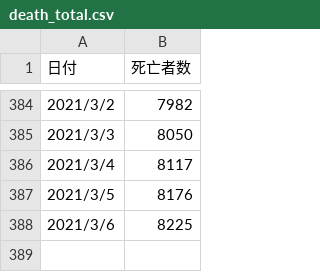
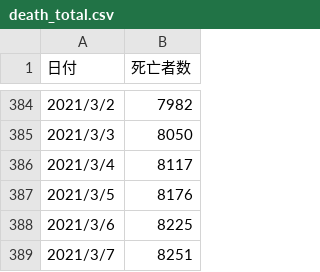
Before and after one commit to akiraak/covid19-death, a CSV file: death_total.csv, drawn as a sheet; only a part is shown, gaps mark what is left out; the diff names each change by its address in the sheet, - before the commit and + after, or states it on an @@ line.

```diff
--- a/death_total.csv
+++ b/death_total.csv
+row 389: 2021/3/7 | 8251
```
